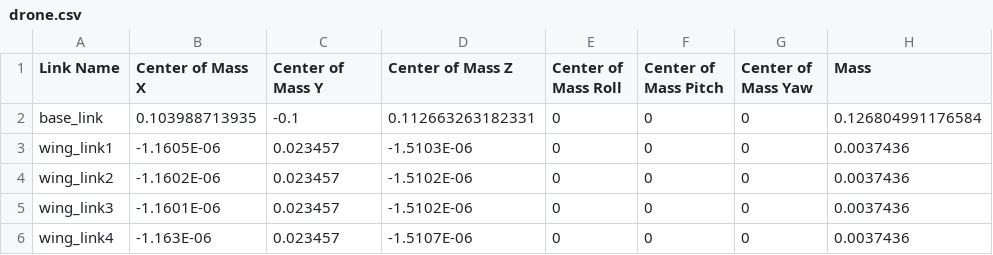
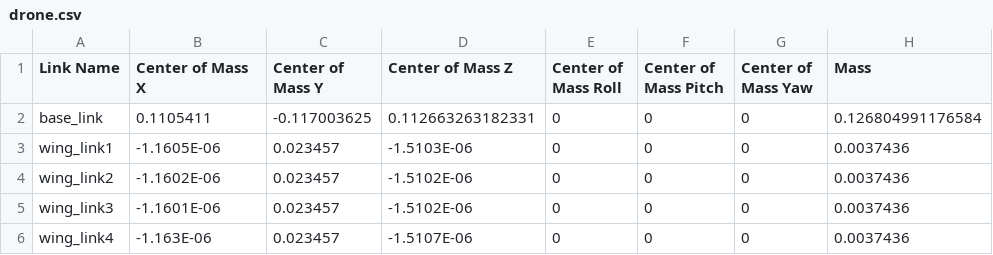
Before and after one commit to Jash-Shah/Eklavya---Drone, a CSV file: Drone URDF/Drone/urdf/drone.csv, drawn as a sheet; only a part is shown; the diff names each change by its address in the sheet, - before the commit and + after, or states it on an @@ line.

Commit message:
Changed COM and added plugin to urdf

```diff
--- a/Drone URDF/Drone/urdf/drone.csv
+++ b/Drone URDF/Drone/urdf/drone.csv
-B2 (Center of Mass X): 0.103988713935
+B2 (Center of Mass X): 0.1105411
-C2 (Center of Mass Y): -0.1
+C2 (Center of Mass Y): -0.117003625
```
Also changed, not shown: 1 other file.
